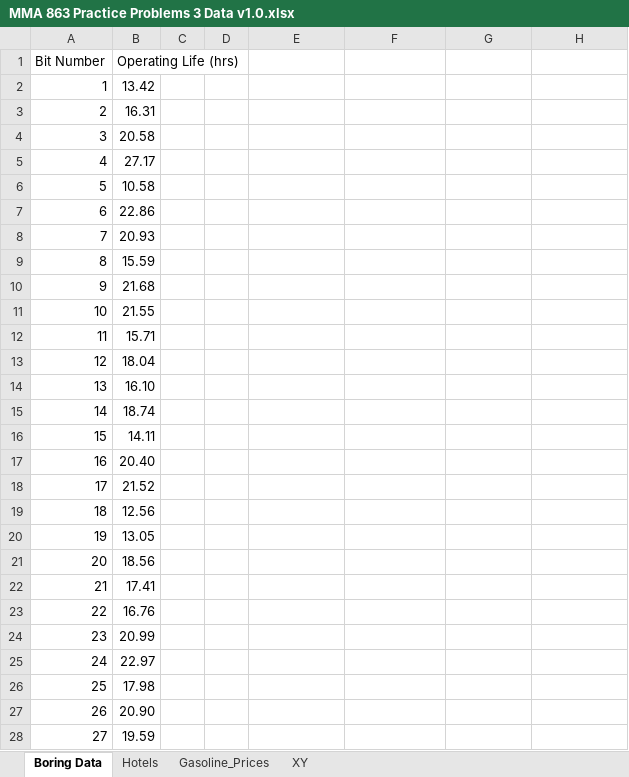
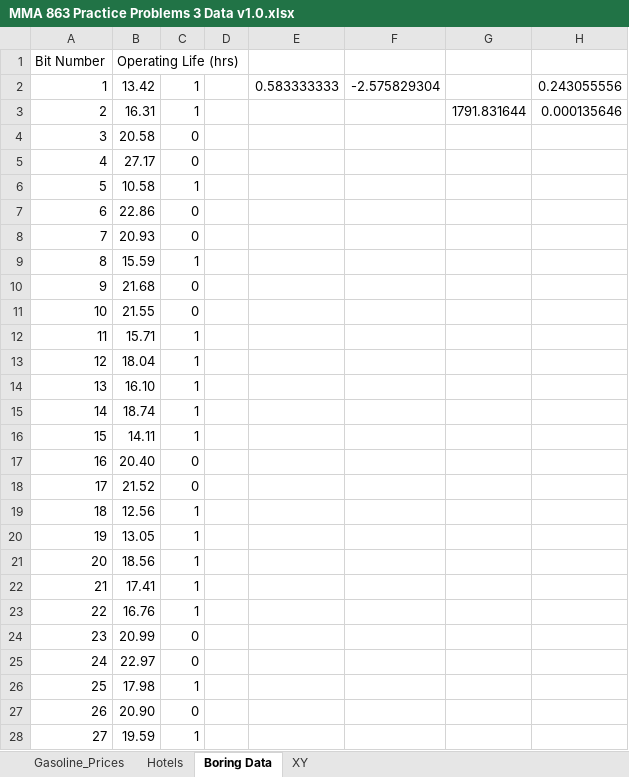
Before and after one commit to Paul-Yuchao-Dong/MMA, an Excel workbook: Intro to Analytic Modelling - MMA 863/Assignment 3/Practice Qs/MMA 863 Practice Problems 3 Data v1.0.xlsx, sheet Boring Data, drawn as a sheet; only a part is shown; values as stored, in another font and other column widths than the file's, no borders; the diff covers the shown part only; the diff names each change by its address in the sheet, - before the commit and + after, or states it on an @@ line.

Commit message:
practice done for 863.3

```diff
--- a/Intro to Analytic Modelling - MMA 863/Assignment 3/Practice Qs/MMA 863 Practice Problems 3 Data v1.0.xlsx (sheet Boring Data)
+++ b/Intro to Analytic Modelling - MMA 863/Assignment 3/Practice Qs/MMA 863 Practice Problems 3 Data v1.0.xlsx (sheet Boring Data)
@@ sheet tab order changed: Gasoline_Prices | Hotels | Boring Data | XY @@
-C2:C3: (empty)
+C2:C3: 1
-E2: (empty)
+E2: 0.583333333
-F2: (empty)
+F2: -2.575829304
-H2: (empty)
+H2: 0.243055556
-G3: (empty)
+G3: 1791.831644
-H3: (empty)
+H3: 0.000135646
-C4:C5: (empty)
+C4:C5: 0
-C6: (empty)
+C6: 1
-C7:C8: (empty)
+C7:C8: 0
-C9: (empty)
+C9: 1
-C10:C11: (empty)
+C10:C11: 0
-C12:C16: (empty)
+C12:C16: 1
-C17:C18: (empty)
+C17:C18: 0
-C19:C23: (empty)
+C19:C23: 1
-C24:C25: (empty)
+C24:C25: 0
-C26: (empty)
+C26: 1
-C27: (empty)
+C27: 0
-C28: (empty)
+C28: 1
```
Also changed, not shown: 9 edited cells elsewhere in this sheet, sheet Hotels, sheet Gasoline_Prices.
